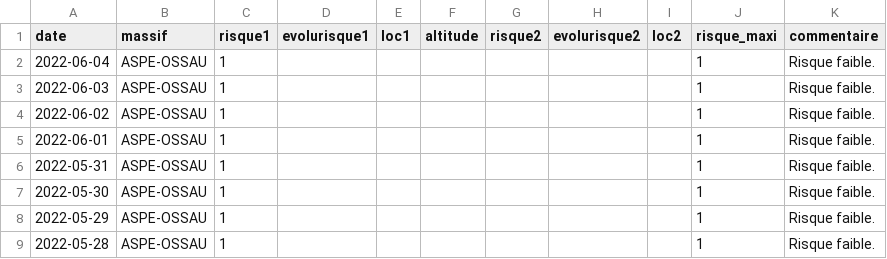
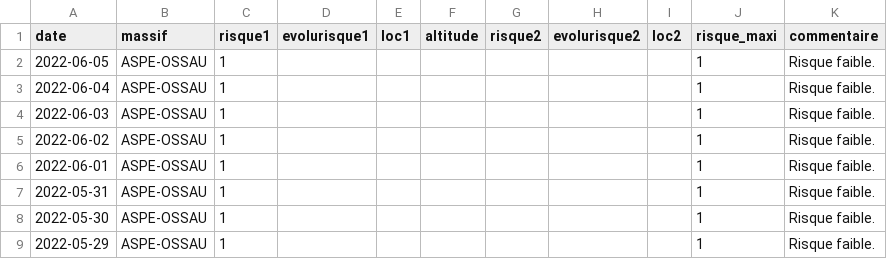
Before and after one commit to qloridant/meteofrance_bra_hist, a CSV file: src/data/ASPE-OSSAU/hist.csv, drawn as a sheet; only a part is shown; the shorter side is filled out with more unchanged rows.

Commit message:
Daily automatic file update

```diff
--- a/src/data/ASPE-OSSAU/hist.csv
+++ b/src/data/ASPE-OSSAU/hist.csv
@@ -1,2 +1,3 @@
 date, massif, risque1, evolurisque1, loc1, altitude, risque2, evolurisque2, loc2, risque_maxi, commentaire
+2022-06-05,ASPE-OSSAU,1,,,,,,,1,Risque faible.
 2022-06-04,ASPE-OSSAU,1,,,,,,,1,Risque faible.
```
